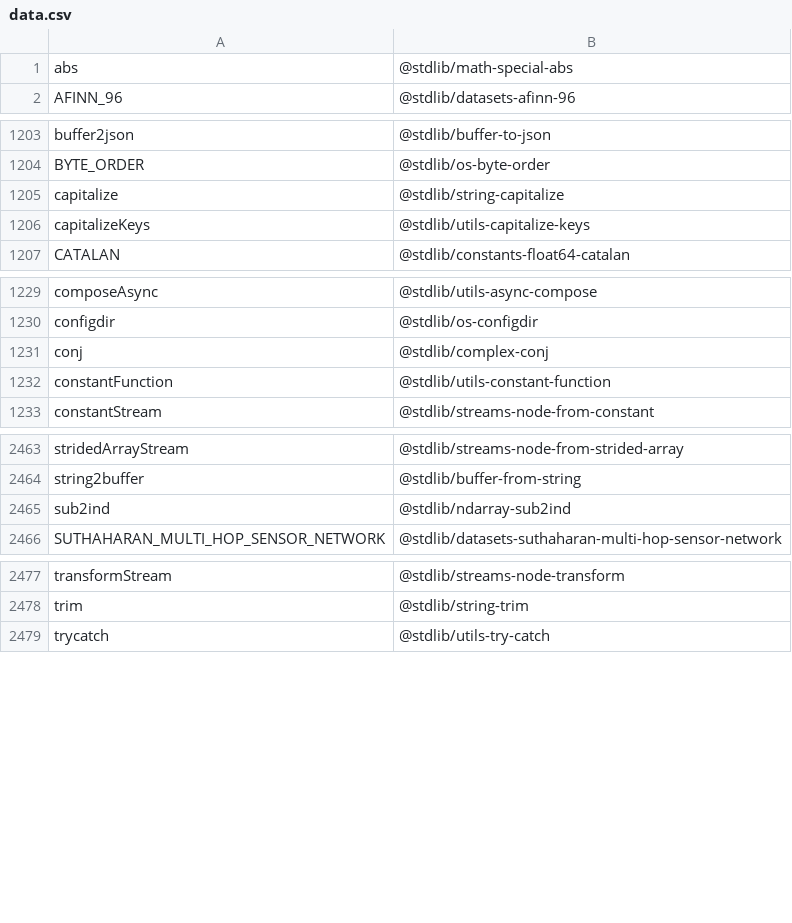
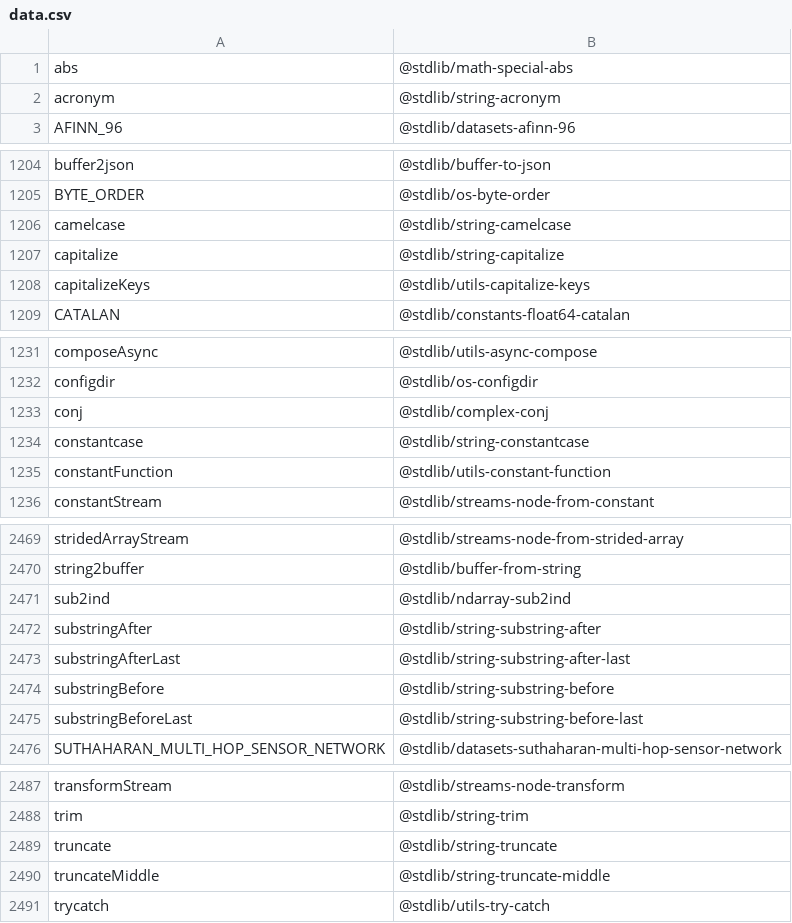
Before and after one commit to stdlib-js/namespace-alias2standalone, a CSV file: data/data.csv, drawn as a sheet; only a part is shown, gaps mark what is left out; the diff covers the shown part only; the diff names each change by its address in the sheet, - before the commit and + after, or states it on an @@ line.

```diff
--- a/data/data.csv
+++ b/data/data.csv
+row 2: acronym | @stdlib/string-acronym
+row 1206: camelcase | @stdlib/string-camelcase
+row 1234: constantcase | @stdlib/string-constantcase
+row 2472: substringAfter | @stdlib/string-substring-after
+row 2473: substringAfterLast | @stdlib/string-substring-after-last
+row 2474: substringBefore | @stdlib/string-substring-before
+row 2475: substringBeforeLast | @stdlib/string-substring-before-last
+row 2489: truncate | @stdlib/string-truncate
+row 2490: truncateMiddle | @stdlib/string-truncate-middle
```
Also changed, not shown: 3 added rows elsewhere in this file, 1 other file.
